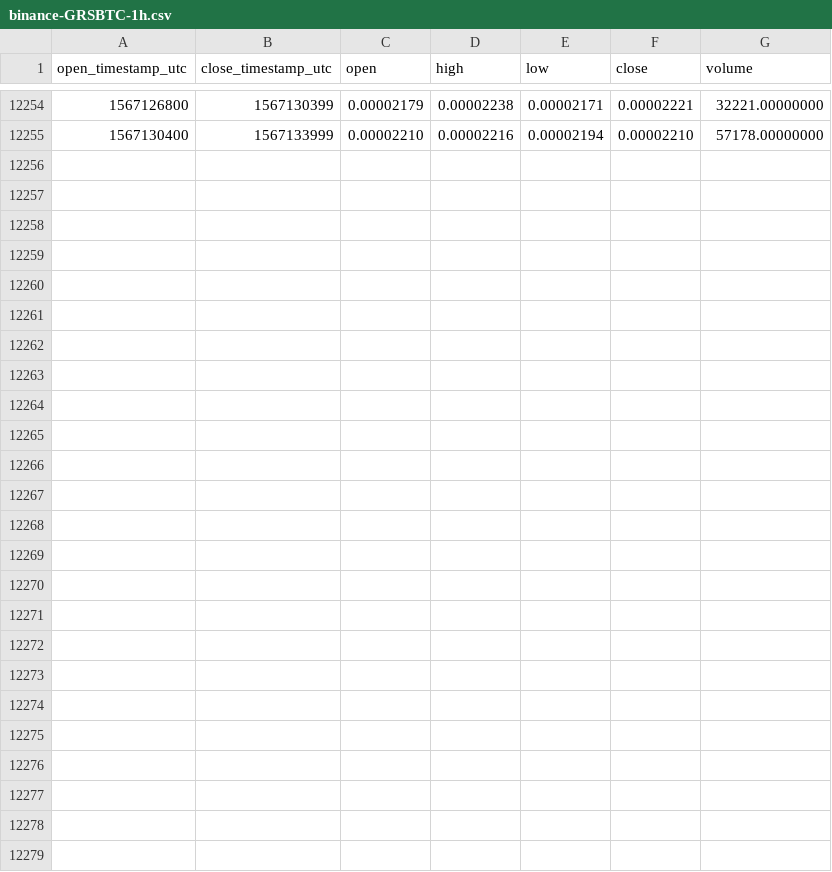
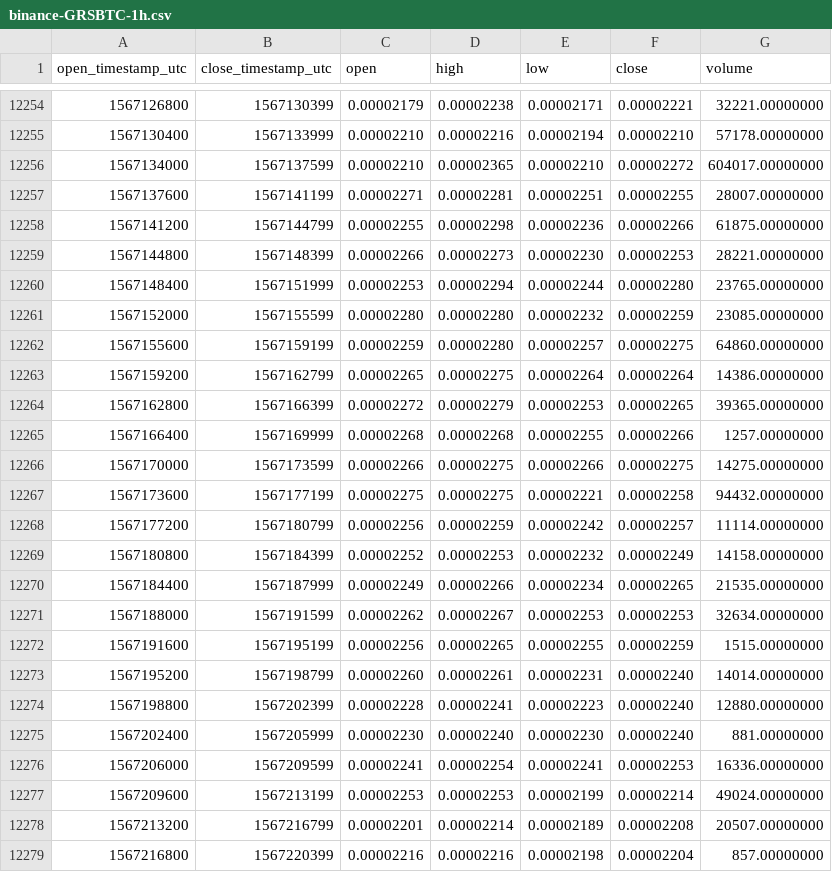
Before and after one commit to cryptobigbro/binance-GRSBTC, a CSV file: binance-GRSBTC-1h.csv, drawn as a sheet; only a part is shown, gaps mark what is left out; the diff names each change by its address in the sheet, - before the commit and + after, or states it on an @@ line.

Commit message:
Update OHLCV data.

```diff
--- a/binance-GRSBTC-1h.csv
+++ b/binance-GRSBTC-1h.csv
+row 12256: 1567134000 | 1567137599 | 0.00002210 | 0.00002365 | 0.00002210 | 0.00002272 | 604017.00000000
+row 12257: 1567137600 | 1567141199 | 0.00002271 | 0.00002281 | 0.00002251 | 0.00002255 | 28007.00000000
+row 12258: 1567141200 | 1567144799 | 0.00002255 | 0.00002298 | 0.00002236 | 0.00002266 | 61875.00000000
+row 12259: 1567144800 | 1567148399 | 0.00002266 | 0.00002273 | 0.00002230 | 0.00002253 | 28221.00000000
+row 12260: 1567148400 | 1567151999 | 0.00002253 | 0.00002294 | 0.00002244 | 0.00002280 | 23765.00000000
+row 12261: 1567152000 | 1567155599 | 0.00002280 | 0.00002280 | 0.00002232 | 0.00002259 | 23085.00000000
+row 12262: 1567155600 | 1567159199 | 0.00002259 | 0.00002280 | 0.00002257 | 0.00002275 | 64860.00000000
+row 12263: 1567159200 | 1567162799 | 0.00002265 | 0.00002275 | 0.00002264 | 0.00002264 | 14386.00000000
+row 12264: 1567162800 | 1567166399 | 0.00002272 | 0.00002279 | 0.00002253 | 0.00002265 | 39365.00000000
+row 12265: 1567166400 | 1567169999 | 0.00002268 | 0.00002268 | 0.00002255 | 0.00002266 | 1257.00000000
+row 12266: 1567170000 | 1567173599 | 0.00002266 | 0.00002275 | 0.00002266 | 0.00002275 | 14275.00000000
+row 12267: 1567173600 | 1567177199 | 0.00002275 | 0.00002275 | 0.00002221 | 0.00002258 | 94432.00000000
+row 12268: 1567177200 | 1567180799 | 0.00002256 | 0.00002259 | 0.00002242 | 0.00002257 | 11114.00000000
+row 12269: 1567180800 | 1567184399 | 0.00002252 | 0.00002253 | 0.00002232 | 0.00002249 | 14158.00000000
+row 12270: 1567184400 | 1567187999 | 0.00002249 | 0.00002266 | 0.00002234 | 0.00002265 | 21535.00000000
+row 12271: 1567188000 | 1567191599 | 0.00002262 | 0.00002267 | 0.00002253 | 0.00002253 | 32634.00000000
+row 12272: 1567191600 | 1567195199 | 0.00002256 | 0.00002265 | 0.00002255 | 0.00002259 | 1515.00000000
+row 12273: 1567195200 | 1567198799 | 0.00002260 | 0.00002261 | 0.00002231 | 0.00002240 | 14014.00000000
+row 12274: 1567198800 | 1567202399 | 0.00002228 | 0.00002241 | 0.00002223 | 0.00002240 | 12880.00000000
+row 12275: 1567202400 | 1567205999 | 0.00002230 | 0.00002240 | 0.00002230 | 0.00002240 | 881.00000000
+row 12276: 1567206000 | 1567209599 | 0.00002241 | 0.00002254 | 0.00002241 | 0.00002253 | 16336.00000000
+row 12277: 1567209600 | 1567213199 | 0.00002253 | 0.00002253 | 0.00002199 | 0.00002214 | 49024.00000000
+row 12278: 1567213200 | 1567216799 | 0.00002201 | 0.00002214 | 0.00002189 | 0.00002208 | 20507.00000000
+row 12279: 1567216800 | 1567220399 | 0.00002216 | 0.00002216 | 0.00002198 | 0.00002204 | 857.00000000
```
Also changed, not shown: binance-GRSBTC-1d.csv.
